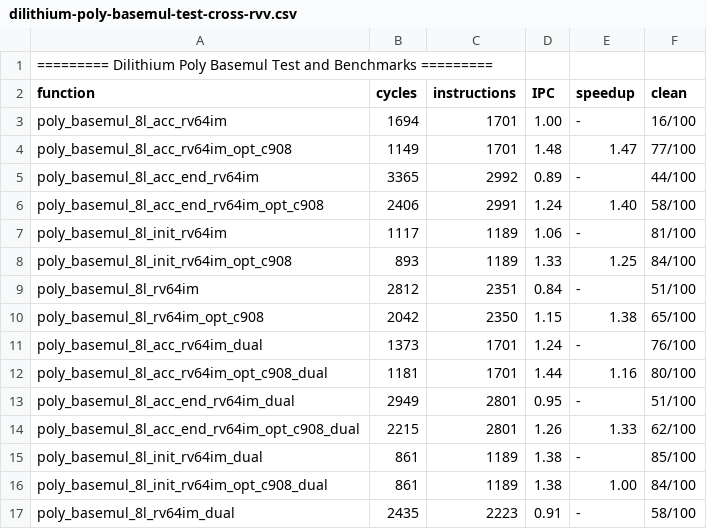
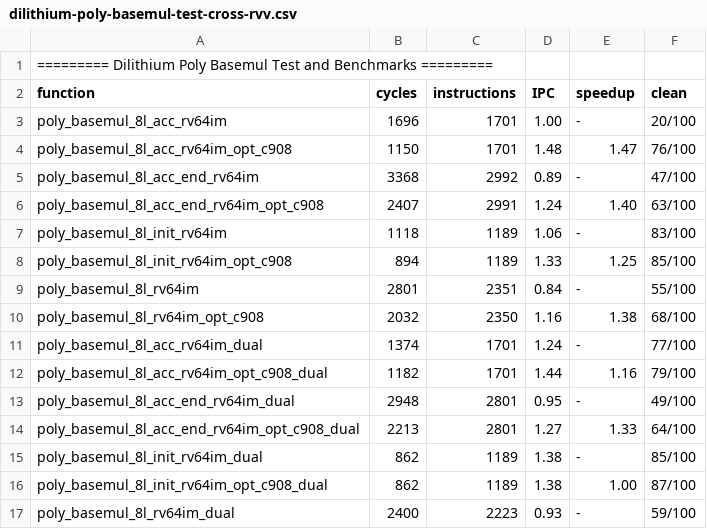
Before and after one commit to dop-amin/pqrv, a CSV file: bench_results/dilithium-poly-basemul-test-cross-rvv.csv, drawn as a sheet; only a part is shown; the diff covers the shown part only.

```diff
--- a/bench_results/dilithium-poly-basemul-test-cross-rvv.csv
+++ b/bench_results/dilithium-poly-basemul-test-cross-rvv.csv
@@ -2,16 +2,16 @@
 function, cycles, instructions, IPC, speedup, clean
-poly_basemul_8l_acc_rv64im, 1694, 1701, 1.00, -, 16/100
-poly_basemul_8l_acc_rv64im_opt_c908, 1149, 1701, 1.48, 1.47, 77/100
-poly_basemul_8l_acc_end_rv64im, 3365, 2992, 0.89, -, 44/100
-poly_basemul_8l_acc_end_rv64im_opt_c908, 2406, 2991, 1.24, 1.40, 58/100
-poly_basemul_8l_init_rv64im, 1117, 1189, 1.06, -, 81/100
-poly_basemul_8l_init_rv64im_opt_c908, 893, 1189, 1.33, 1.25, 84/100
-poly_basemul_8l_rv64im, 2812, 2351, 0.84, -, 51/100
-poly_basemul_8l_rv64im_opt_c908, 2042, 2350, 1.15, 1.38, 65/100
-poly_basemul_8l_acc_rv64im_dual, 1373, 1701, 1.24, -, 76/100
-poly_basemul_8l_acc_rv64im_opt_c908_dual, 1181, 1701, 1.44, 1.16, 80/100
-poly_basemul_8l_acc_end_rv64im_dual, 2949, 2801, 0.95, -, 51/100
-poly_basemul_8l_acc_end_rv64im_opt_c908_dual, 2215, 2801, 1.26, 1.33, 62/100
-poly_basemul_8l_init_rv64im_dual, 861, 1189, 1.38, -, 85/100
-poly_basemul_8l_init_rv64im_opt_c908_dual, 861, 1189, 1.38, 1.00, 84/100
-poly_basemul_8l_rv64im_dual, 2435, 2223, 0.91, -, 58/100
+poly_basemul_8l_acc_rv64im, 1696, 1701, 1.00, -, 20/100
+poly_basemul_8l_acc_rv64im_opt_c908, 1150, 1701, 1.48, 1.47, 76/100
+poly_basemul_8l_acc_end_rv64im, 3368, 2992, 0.89, -, 47/100
+poly_basemul_8l_acc_end_rv64im_opt_c908, 2407, 2991, 1.24, 1.40, 63/100
+poly_basemul_8l_init_rv64im, 1118, 1189, 1.06, -, 83/100
+poly_basemul_8l_init_rv64im_opt_c908, 894, 1189, 1.33, 1.25, 85/100
+poly_basemul_8l_rv64im, 2801, 2351, 0.84, -, 55/100
+poly_basemul_8l_rv64im_opt_c908, 2032, 2350, 1.16, 1.38, 68/100
+poly_basemul_8l_acc_rv64im_dual, 1374, 1701, 1.24, -, 77/100
+poly_basemul_8l_acc_rv64im_opt_c908_dual, 1182, 1701, 1.44, 1.16, 79/100
+poly_basemul_8l_acc_end_rv64im_dual, 2948, 2801, 0.95, -, 49/100
+poly_basemul_8l_acc_end_rv64im_opt_c908_dual, 2213, 2801, 1.27, 1.33, 64/100
+poly_basemul_8l_init_rv64im_dual, 862, 1189, 1.38, -, 85/100
+poly_basemul_8l_init_rv64im_opt_c908_dual, 862, 1189, 1.38, 1.00, 87/100
+poly_basemul_8l_rv64im_dual, 2400, 2223, 0.93, -, 59/100
```
Also changed, not shown: 17 edited cells elsewhere in this file, bench_results/dilithium-poly-basemul-test-cross-rv64im.csv, bench_results/kyber-poly-basemul-test-cross-rv64im.csv, 12 other files.
